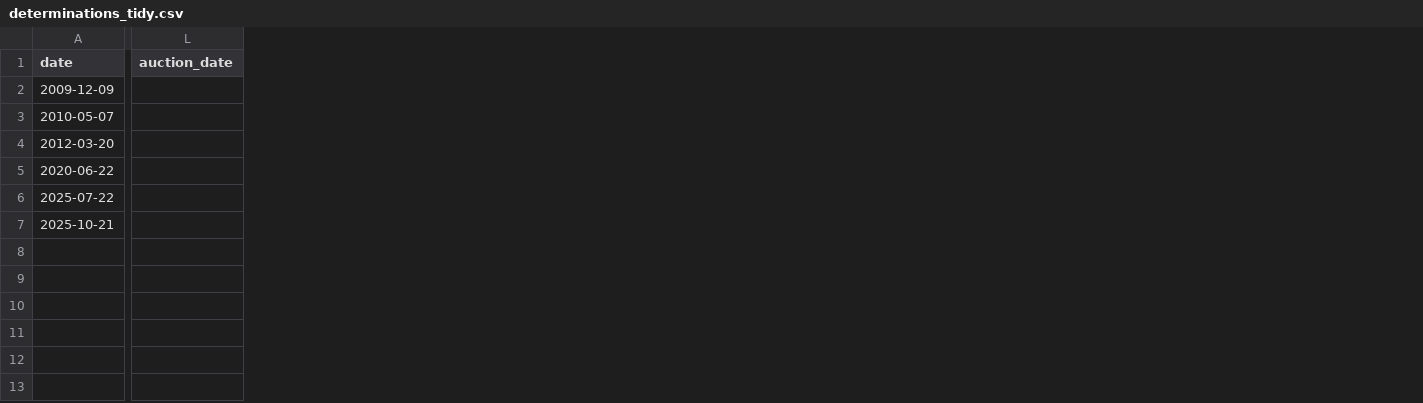
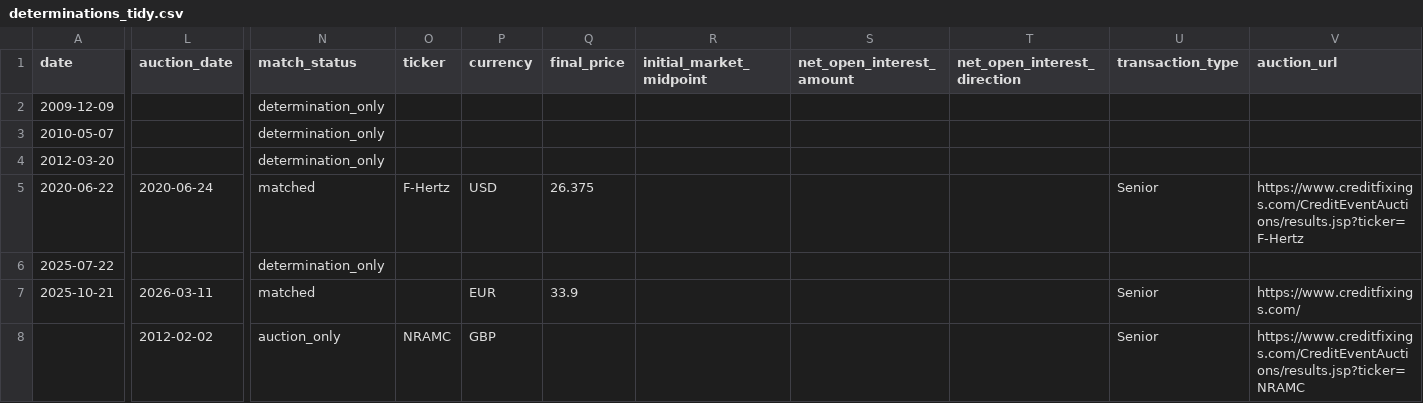
Before and after one commit to rongsnake/Claude-code, a CSV file: data/determinations_tidy.csv, drawn as a sheet; only a part is shown, gaps mark what is left out; rows hold the shown columns only; the diff covers the shown part only; the diff names each change by its address in the sheet, - before the commit and + after, or states it on an @@ line.

```diff
--- a/data/determinations_tidy.csv
+++ b/data/determinations_tidy.csv
+column N (match_status), rows 2-7: determination_only | determination_only | determination_only | matched | determination_only | matched
+column O (ticker), row 5: F-Hertz
+column P (currency), rows 5-7: USD |  | EUR
+column Q (final_price), rows 5-7: 26.375 |  | 33.9
+column R (initial_market_midpoint), empty
+column S (net_open_interest_amount), empty
+column T (net_open_interest_direction), empty
+column U (transaction_type), rows 5-7: Senior |  | Senior
+column V (auction_url), rows 5-7: https://www.creditfixings.com/CreditEventAuctions/results.jsp?ticker=F-Hertz |  | https://www.creditfixings.com/
-L5 (auction_date): (empty)
+L5 (auction_date): 2020-06-24
-L7 (auction_date): (empty)
+L7 (auction_date): 2026-03-11
+row 8:  | 2012-02-02 | auction_only | NRAMC | GBP |  |  |  |  | Senior | https://www.creditfixings.com/CreditEventAuctions/results.jsp?ticker=NRAMC
```
Also changed, not shown: 6 edited cells elsewhere in this file, 15 other files.
